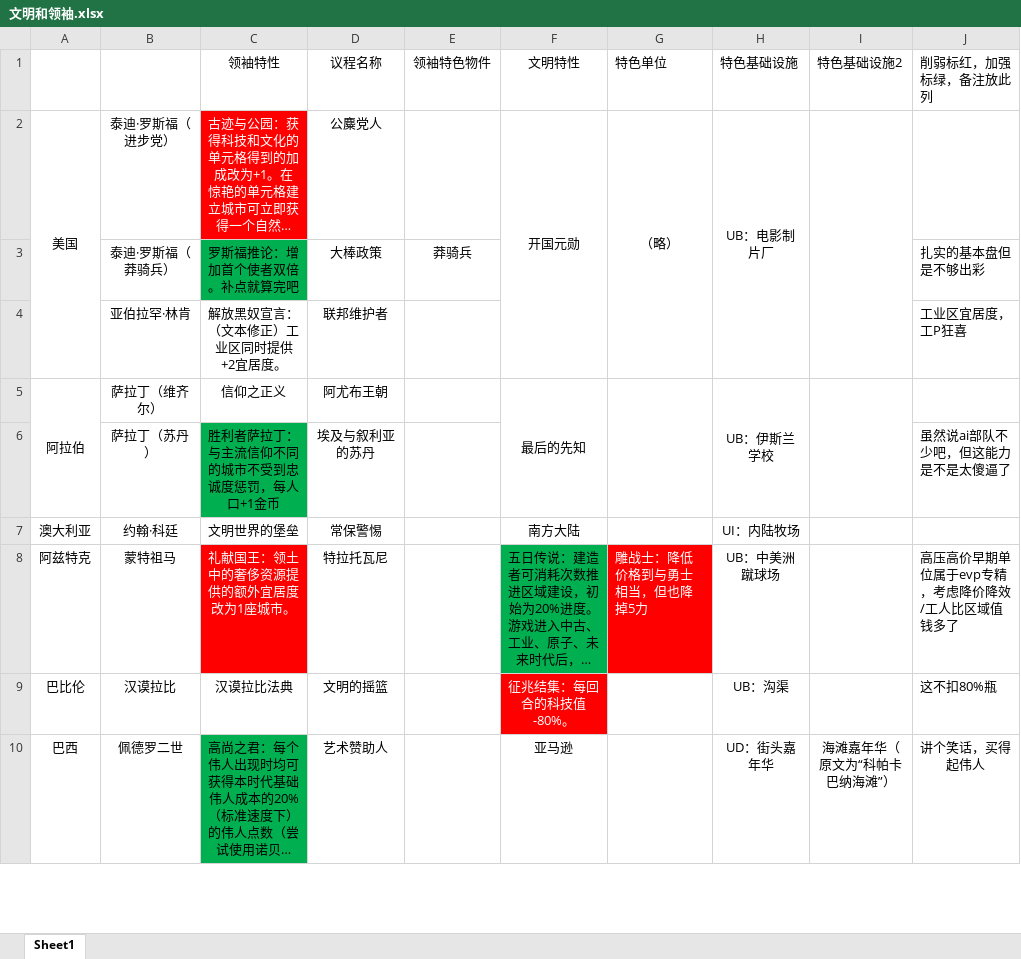
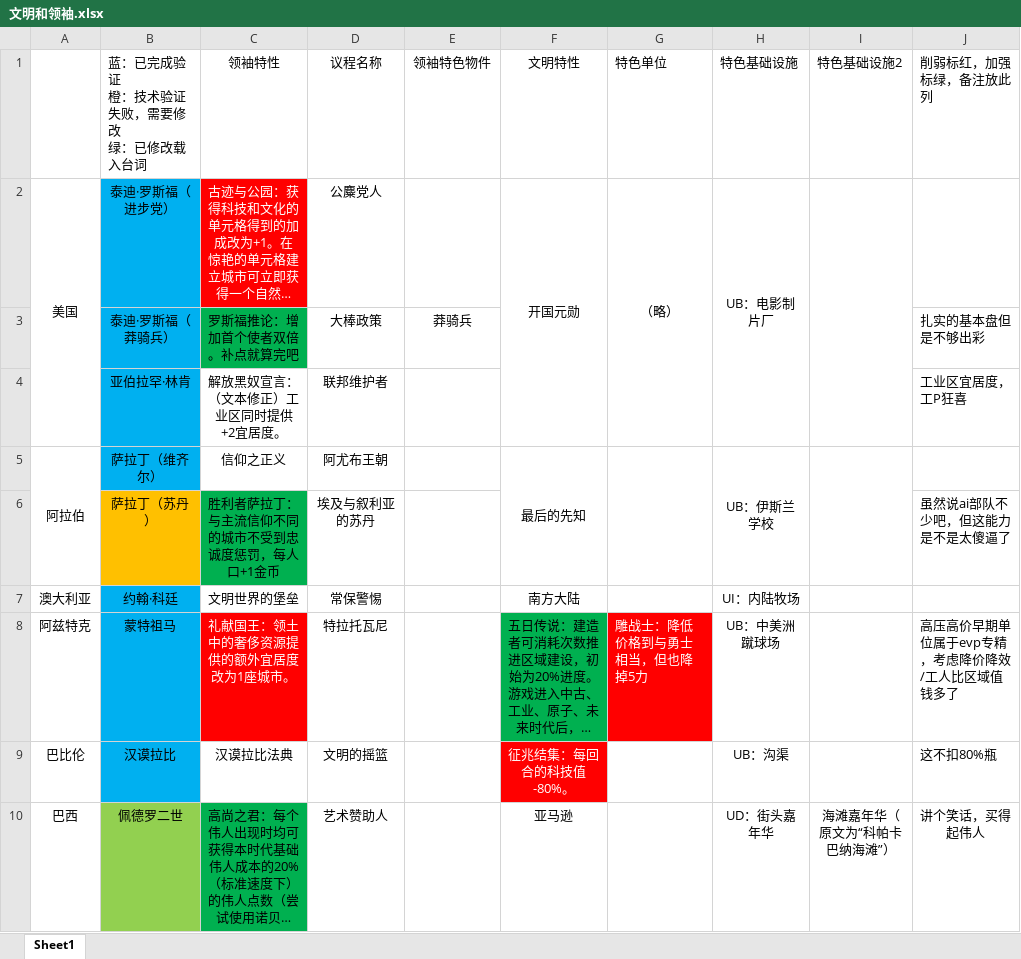
Before and after one commit to dwughjsd/Sistine_civ6mod, an Excel workbook: 文档/文明和领袖.xlsx, sheet Sheet1, drawn as a sheet; only a part is shown; long unchanged cells end in …; values as stored, in another font and other column widths than the file's, no borders; ↵ is a line break in a cell; the diff covers the shown part only; the diff names each change by its address in the sheet, - before the commit and + after, or states it on an @@ line.

```diff
--- a/文档/文明和领袖.xlsx (sheet Sheet1)
+++ b/文档/文明和领袖.xlsx (sheet Sheet1)
-B1: (empty)
+B1: 蓝：已完成验证 ↵ 橙：技术验证失败，需要修改 ↵ 绿：已修改载入台词
-B2:B5 fill: none
+B2:B5 fill: #00B0F0
-B6 fill: none
+B6 fill: #FFC000
-B7:B9 fill: none
+B7:B9 fill: #00B0F0
-B10 fill: none
+B10 fill: #92D050
```
Also changed, not shown: cell formats elsewhere in this sheet, 3 other files.
